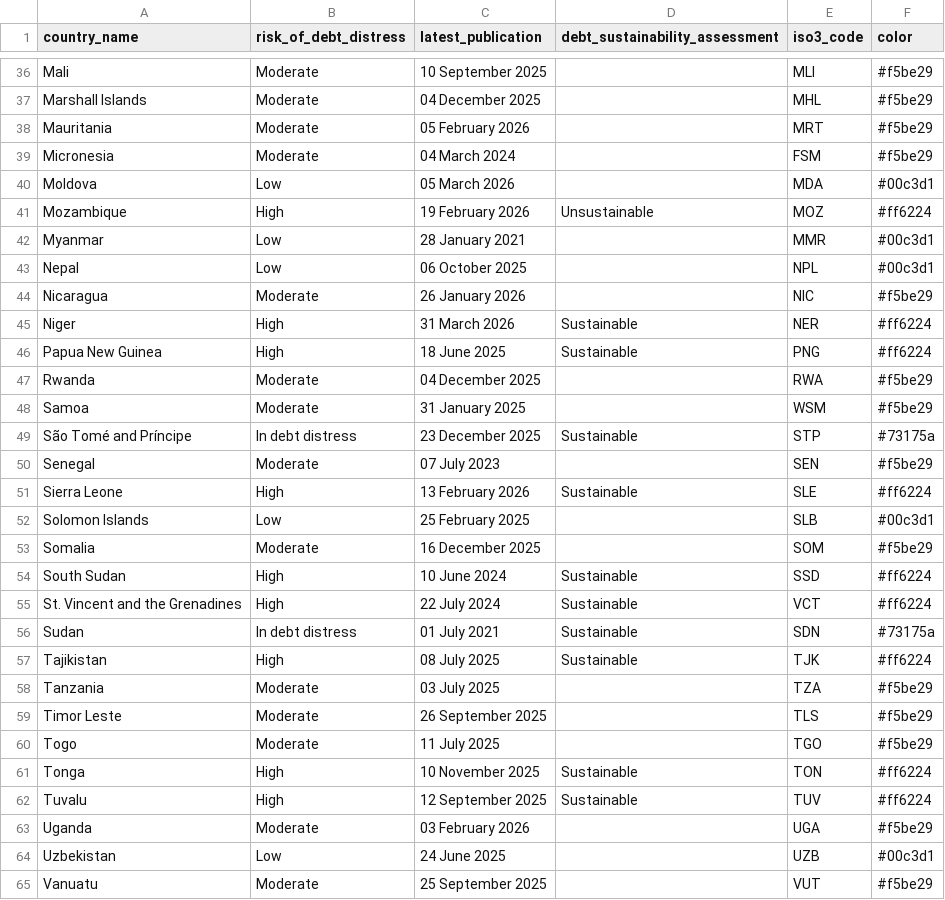
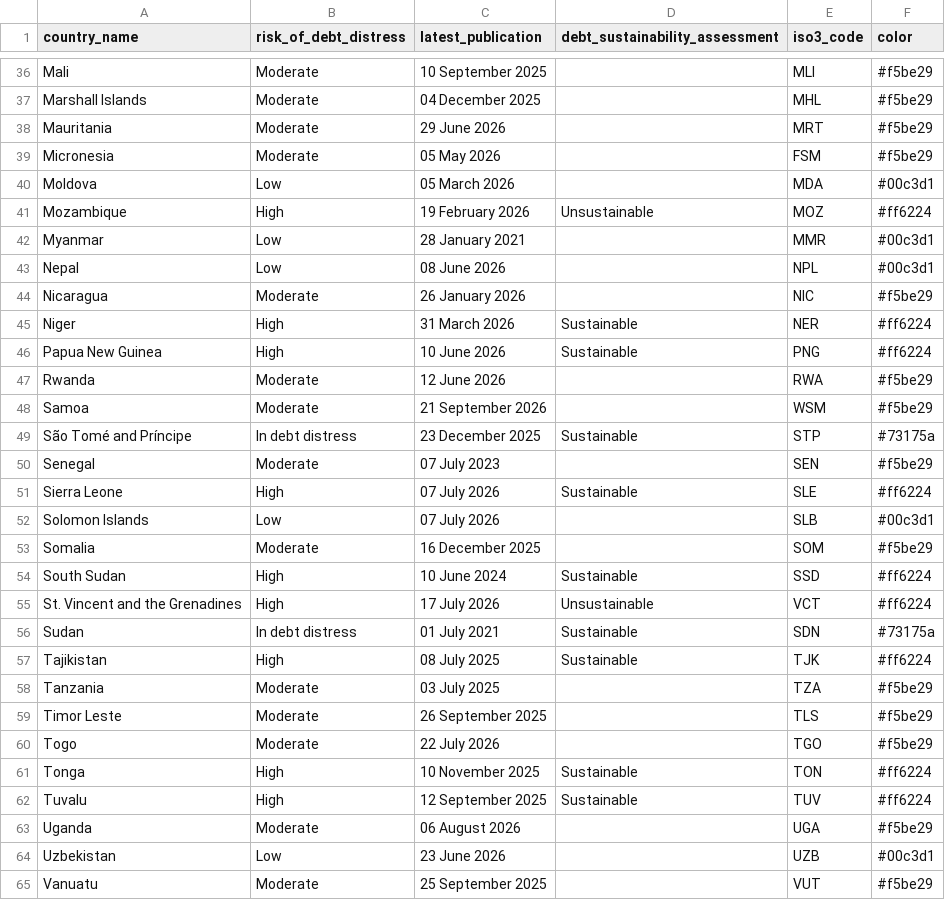
Before and after one commit to ONEcampaign/debt_overview, a CSV file: output/chart_5_chart.csv, drawn as a sheet; only a part is shown, gaps mark what is left out; the diff covers the shown part only.

```diff
--- a/output/chart_5_chart.csv
+++ b/output/chart_5_chart.csv
@@ -37,4 +37,4 @@ Mali,Moderate,10 September 2025,,MLI,#f5be29
 Marshall Islands,Moderate,04 December 2025,,MHL,#f5be29
-Mauritania,Moderate,05 February 2026,,MRT,#f5be29
-Micronesia,Moderate,04 March 2024,,FSM,#f5be29
+Mauritania,Moderate,29 June 2026,,MRT,#f5be29
+Micronesia,Moderate,05 May 2026,,FSM,#f5be29
 Moldova,Low,05 March 2026,,MDA,#00c3d1
@@ -42,15 +42,15 @@ Mozambique,High,19 February 2026,Unsustainable,MOZ,#ff6224
 Myanmar,Low,28 January 2021,,MMR,#00c3d1
-Nepal,Low,06 October 2025,,NPL,#00c3d1
+Nepal,Low,08 June 2026,,NPL,#00c3d1
 Nicaragua,Moderate,26 January 2026,,NIC,#f5be29
 Niger,High,31 March 2026,Sustainable,NER,#ff6224
-Papua New Guinea,High,18 June 2025,Sustainable,PNG,#ff6224
-Rwanda,Moderate,04 December 2025,,RWA,#f5be29
-Samoa,Moderate,31 January 2025,,WSM,#f5be29
+Papua New Guinea,High,10 June 2026,Sustainable,PNG,#ff6224
+Rwanda,Moderate,12 June 2026,,RWA,#f5be29
+Samoa,Moderate,21 September 2026,,WSM,#f5be29
 São Tomé and Príncipe,In debt distress,23 December 2025,Sustainable,STP,#73175a
 Senegal,Moderate,07 July 2023,,SEN,#f5be29
-Sierra Leone,High,13 February 2026,Sustainable,SLE,#ff6224
-Solomon Islands,Low,25 February 2025,,SLB,#00c3d1
+Sierra Leone,High,07 July 2026,Sustainable,SLE,#ff6224
+Solomon Islands,Low,07 July 2026,,SLB,#00c3d1
 Somalia,Moderate,16 December 2025,,SOM,#f5be29
 South Sudan,High,10 June 2024,Sustainable,SSD,#ff6224
-St. Vincent and the Grenadines,High,22 July 2024,Sustainable,VCT,#ff6224
+St. Vincent and the Grenadines,High,17 July 2026,Unsustainable,VCT,#ff6224
 Sudan,In debt distress,01 July 2021,Sustainable,SDN,#73175a
@@ -59,7 +59,7 @@ Tanzania,Moderate,03 July 2025,,TZA,#f5be29
 Timor Leste,Moderate,26 September 2025,,TLS,#f5be29
-Togo,Moderate,11 July 2025,,TGO,#f5be29
+Togo,Moderate,22 July 2026,,TGO,#f5be29
 Tonga,High,10 November 2025,Sustainable,TON,#ff6224
 Tuvalu,High,12 September 2025,Sustainable,TUV,#ff6224
-Uganda,Moderate,03 February 2026,,UGA,#f5be29
-Uzbekistan,Low,24 June 2025,,UZB,#00c3d1
+Uganda,Moderate,06 August 2026,,UGA,#f5be29
+Uzbekistan,Low,23 June 2026,,UZB,#00c3d1
 Vanuatu,Moderate,25 September 2025,,VUT,#f5be29
```
Also changed, not shown: 27 edited cells elsewhere in this file, output/chart_10_download.csv, output/chart_11_chart.csv, 24 other files.
